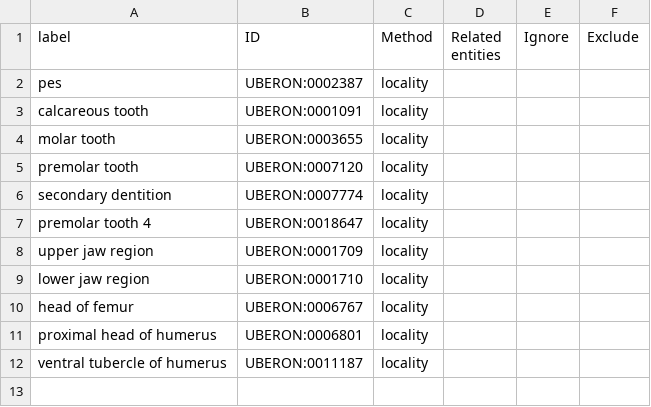
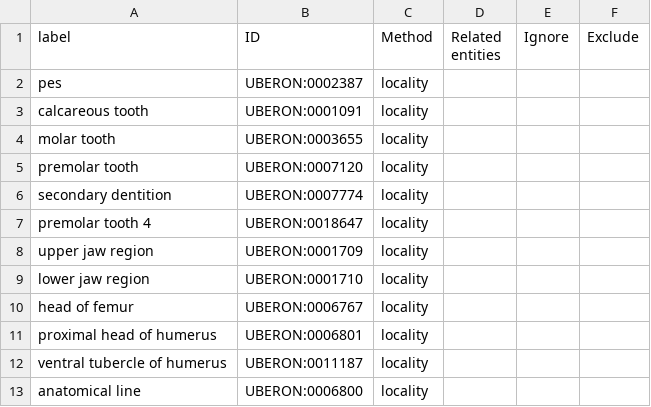
Before and after one commit to futres/fovt, a CSV file: src/imports/uberon_fovt_entities.csv, drawn as a sheet.

Commit message:
Update uberon_fovt_entities.csv

```diff
--- a/src/imports/uberon_fovt_entities.csv
+++ b/src/imports/uberon_fovt_entities.csv
@@ -12 +12,2 @@ proximal head of humerus,UBERON:0006801,locality,,,
 ventral tubercle of humerus,UBERON:0011187,locality,,,
+anatomical line,UBERON:0006800,locality,,,
```
